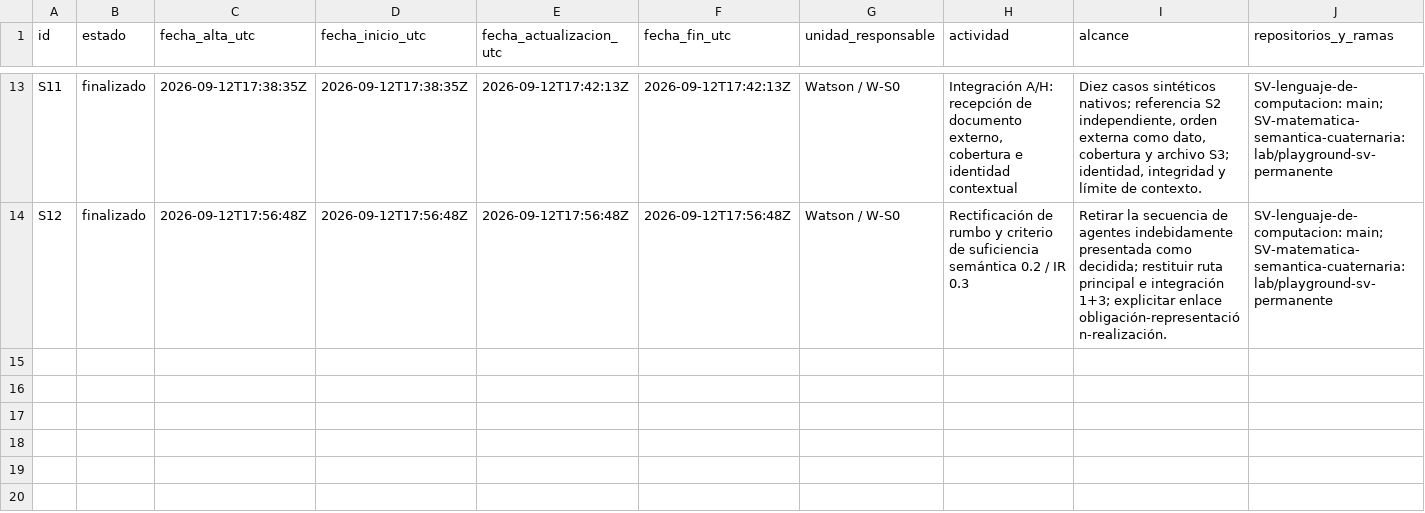
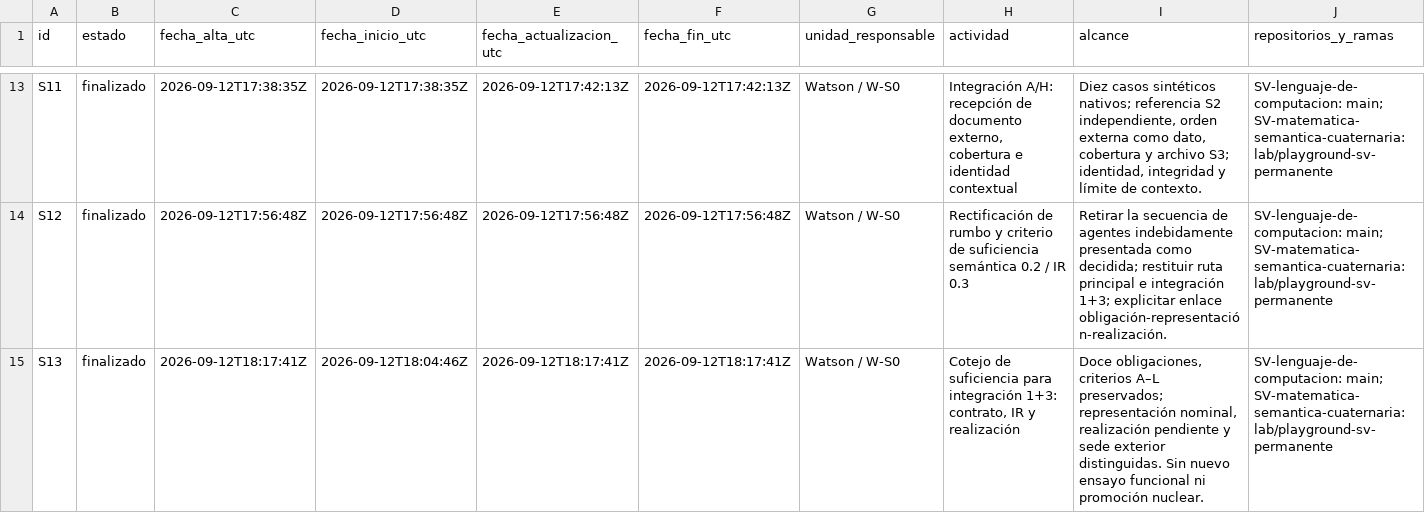
Before and after one commit to juantoniolloretegea/SV-lenguaje-de-computacion, a CSV file: docs/calidad/Inventario-sv/sucesos/SUCESOS_SV.csv, drawn as a sheet; only a part is shown, gaps mark what is left out; rows hold the shown columns only; the diff names each change by its address in the sheet, - before the commit and + after, or states it on an @@ line.

```diff
--- a/docs/calidad/Inventario-sv/sucesos/SUCESOS_SV.csv
+++ b/docs/calidad/Inventario-sv/sucesos/SUCESOS_SV.csv
+row 15: S13 | finalizado | 2026-09-12T18:17:41Z | 2026-09-12T18:04:46Z | 2026-09-12T18:17:41Z | 2026-09-12T18:17:41Z | Watson / W-S0 | Cotejo de suficiencia para integración 1+3: contrato, IR y realización | Doce obligaciones, criterios A–L preservados; representación nominal, realización pendiente y sede exterior distinguidas. Sin nuevo ensayo funcional ni promoción nuclear. | SV-lenguaje-de-computacion: main; SV-matematica-semantica-cuaternaria: lab/playground-sv-permanente
```
Also changed, not shown: docs/calidad/Inventario-sv/sucesos/HISTORIAL_SUCESOS_SV.csv, docs/calidad/REGISTRO_EVOLUCION_TECNICA_PROYECTO.csv, 19 other files.
